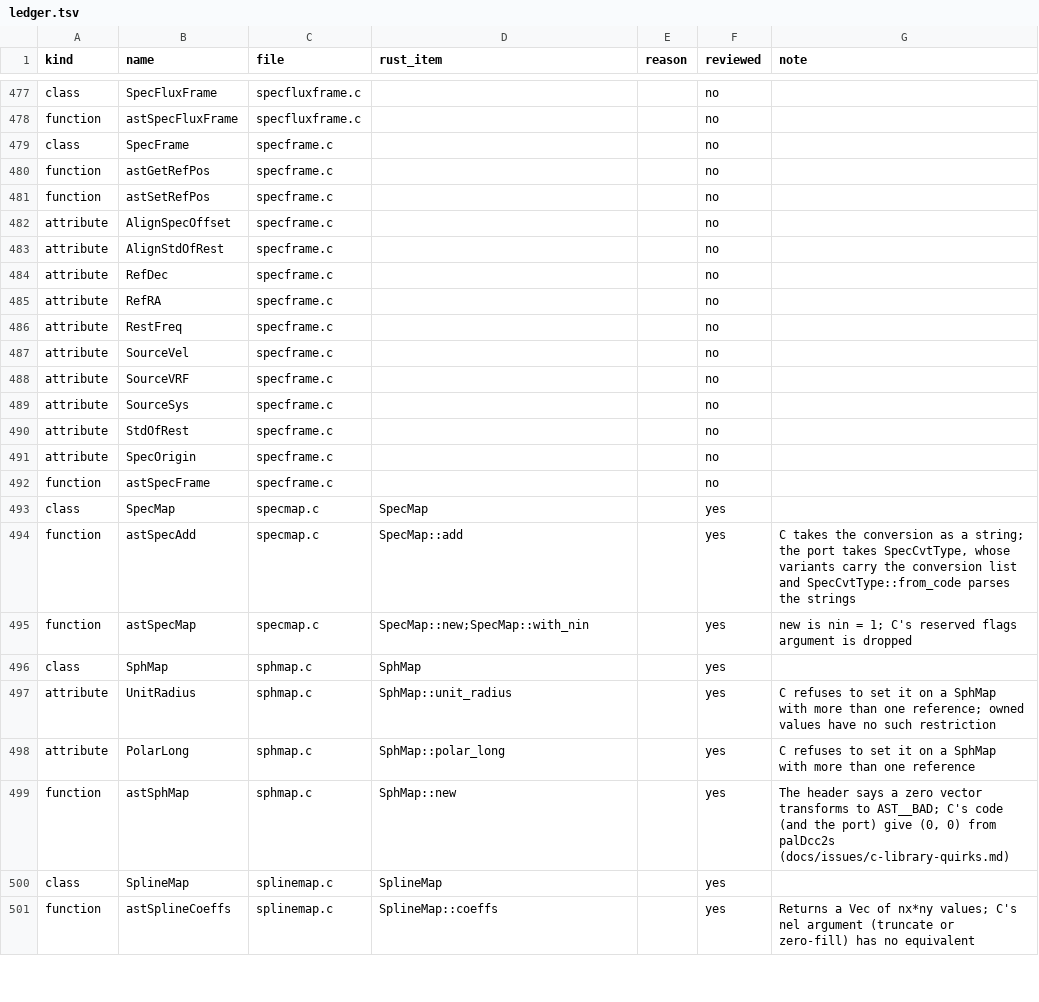
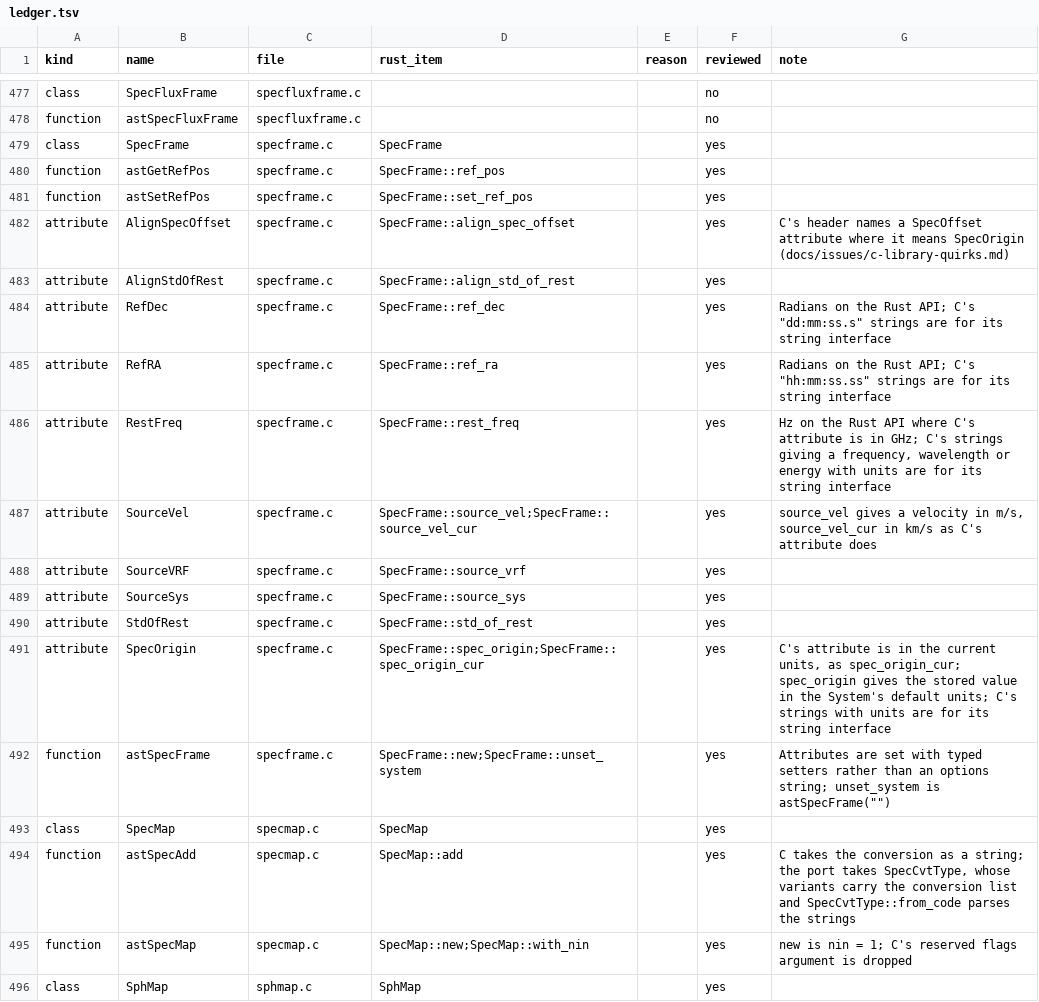
Before and after one commit to Starlink/starlink-ast-rs, a TSV file: docs/audits/c-docs/ledger.tsv, drawn as a sheet; only a part is shown, gaps mark what is left out; the shorter side is filled out with more unchanged rows; the diff covers the shown part only.

```diff
--- a/docs/audits/c-docs/ledger.tsv
+++ b/docs/audits/c-docs/ledger.tsv
@@ -478,16 +478,16 @@ class	SpecFluxFrame	specfluxframe.c			no
 function	astSpecFluxFrame	specfluxframe.c			no
-class	SpecFrame	specframe.c			no
-function	astGetRefPos	specframe.c			no
-function	astSetRefPos	specframe.c			no
-attribute	AlignSpecOffset	specframe.c			no
-attribute	AlignStdOfRest	specframe.c			no
-attribute	RefDec	specframe.c			no
-attribute	RefRA	specframe.c			no
-attribute	RestFreq	specframe.c			no
-attribute	SourceVel	specframe.c			no
-attribute	SourceVRF	specframe.c			no
-attribute	SourceSys	specframe.c			no
-attribute	StdOfRest	specframe.c			no
-attribute	SpecOrigin	specframe.c			no
-function	astSpecFrame	specframe.c			no
+class	SpecFrame	specframe.c	SpecFrame		yes
+function	astGetRefPos	specframe.c	SpecFrame::ref_pos		yes
+function	astSetRefPos	specframe.c	SpecFrame::set_ref_pos		yes
+attribute	AlignSpecOffset	specframe.c	SpecFrame::align_spec_offset		yes	C's header names a SpecOffset attribute where it means SpecOrigin (docs/issues/c-library-quirks.md)
+attribute	AlignStdOfRest	specframe.c	SpecFrame::align_std_of_rest		yes
+attribute	RefDec	specframe.c	SpecFrame::ref_dec		yes	Radians on the Rust API; C's "dd:mm:ss.s" strings are for its string interface
+attribute	RefRA	specframe.c	SpecFrame::ref_ra		yes	Radians on the Rust API; C's "hh:mm:ss.ss" strings are for its string interface
+attribute	RestFreq	specframe.c	SpecFrame::rest_freq		yes	Hz on the Rust API where C's attribute is in GHz; C's strings giving a frequency, wavelength or energy with units are for its string interface
+attribute	SourceVel	specframe.c	SpecFrame::source_vel;SpecFrame::source_vel_cur		yes	source_vel gives a velocity in m/s, source_vel_cur in km/s as C's attribute does
+attribute	SourceVRF	specframe.c	SpecFrame::source_vrf		yes
+attribute	SourceSys	specframe.c	SpecFrame::source_sys		yes
+attribute	StdOfRest	specframe.c	SpecFrame::std_of_rest		yes
+attribute	SpecOrigin	specframe.c	SpecFrame::spec_origin;SpecFrame::spec_origin_cur		yes	C's attribute is in the current units, as spec_origin_cur; spec_origin gives the stored value in the System's default units; C's strings with units are for its string interface
+function	astSpecFrame	specframe.c	SpecFrame::new;SpecFrame::unset_system		yes	Attributes are set with typed setters rather than an options string; unset_system is astSpecFrame("")
 class	SpecMap	specmap.c	SpecMap		yes
```
Also changed, not shown: 19 edited cells elsewhere in this file, 6 other files.
